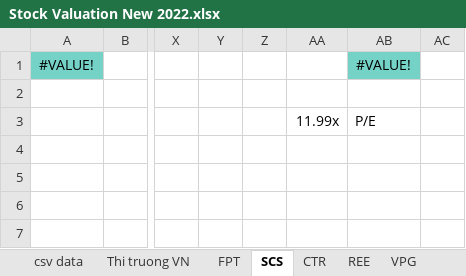
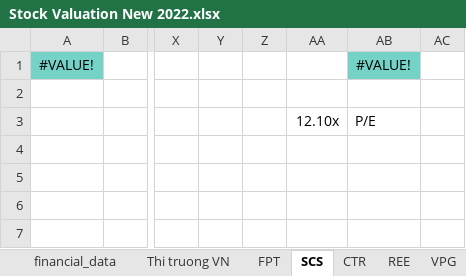
Before and after one commit to kidze/vnstock, an Excel workbook: Stock Valuation New 2022.xlsx, sheet SCS, drawn as a sheet; only a part is shown, gaps mark what is left out; values as stored, in another font and other column widths than the file's, no borders; conditional formats not drawn; the diff names each change by its address in the sheet, - before the commit and + after, or states it on an @@ line.

```diff
--- a/Stock Valuation New 2022.xlsx (sheet SCS)
+++ b/Stock Valuation New 2022.xlsx (sheet SCS)
-sheet tab: csv data
+sheet tab: financial_data
-AA3: 11.99x
+AA3: 12.10x
```
Also changed, not shown: sheet Thi truong VN, sheet SAB, sheet VPG, sheet CTR, sheet DGW, sheet DCM, 11 more sheets, formulas that keep their value, charts or pictures, 7 other files.
